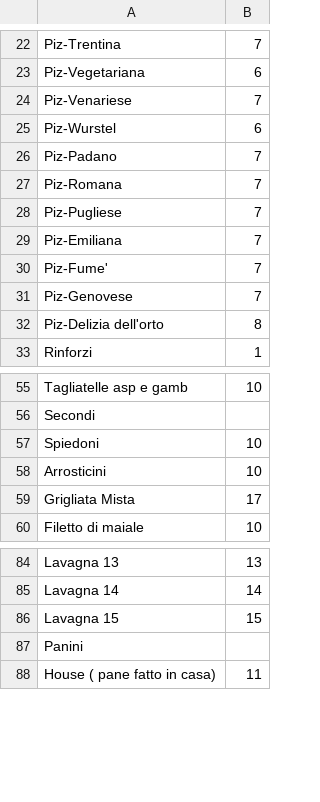
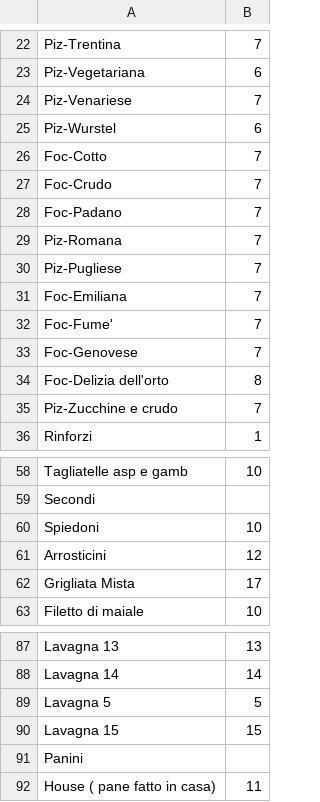
Before and after one commit to mendaomn/RMT-raspberry, a CSV file: public/assets/menu/menu_cibo.csv, drawn as a sheet; only a part is shown, gaps mark what is left out.

Commit message:
Cambio menu e note

```diff
--- a/public/assets/menu/menu_cibo.csv
+++ b/public/assets/menu/menu_cibo.csv
@@ -25,9 +25,12 @@ Piz-Venariese;7;;;;;;
 Piz-Wurstel;6;;;;;;
-Piz-Padano;7;;;;;;
+Foc-Cotto;7;;;;;;
+Foc-Crudo;7;;;;;;
+Foc-Padano;7;;;;;;
 Piz-Romana;7;;;;;;
 Piz-Pugliese;7;;;;;;
-Piz-Emiliana;7;;;;;;
-Piz-Fume';7;;;;;;
-Piz-Genovese;7;;;;;;
-Piz-Delizia dell'orto;8;;;;;;
+Foc-Emiliana;7;;;;;;
+Foc-Fume';7;;;;;;
+Foc-Genovese;7;;;;;;
+Foc-Delizia dell'orto;8;;;;;;
+Piz-Zucchine e crudo;7;;;;;;
 Rinforzi  ;1;;;;;;
@@ -57,3 +60,3 @@ Secondi;;;;;;;
 Spiedoni ; 10 ;;;;;;
-Arrosticini ; 10 ;;;;;;
+Arrosticini ; 12 ;;;;;;
 Grigliata Mista; 17 ;;;;;;
@@ -85,2 +88,3 @@ Lavagna 13; 13 ;;;;;;
 Lavagna 14; 14 ;;;;;;
+Lavagna 5; 5 ;;;;;;
 Lavagna 15; 15 ;;;;;;
```
Also changed, not shown: public/assets/menu/menu_bere.csv, 1 other file.
